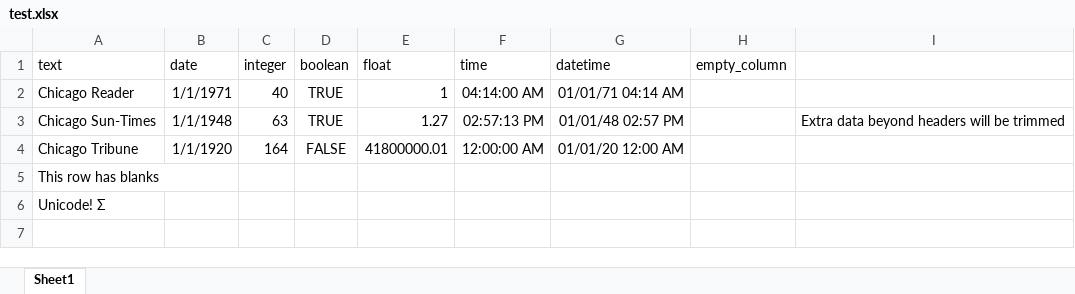
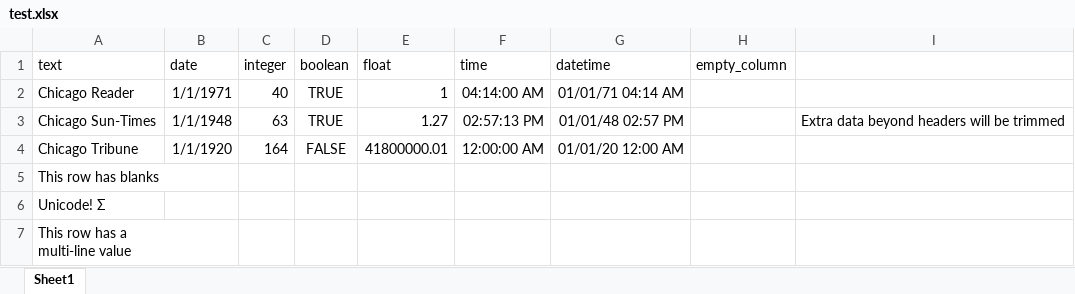
Before and after one commit to wireservice/csvkit, an Excel workbook: examples/test.xlsx, sheet Sheet1, drawn as a sheet; values as stored, in another font and other column widths than the file's, no borders; ↵ is a line break in a cell; the diff names each change by its address in the sheet, - before the commit and + after, or states it on an @@ line.

Commit message:
examples: add row containing multi-line value
current example xls and xlsx files lack any values containing a line
feed character. I added one

```diff
--- a/examples/test.xlsx (sheet Sheet1)
+++ b/examples/test.xlsx (sheet Sheet1)
+row 7: This row has a ↵ multi-line value
```
Also changed, not shown: 3 other files.
